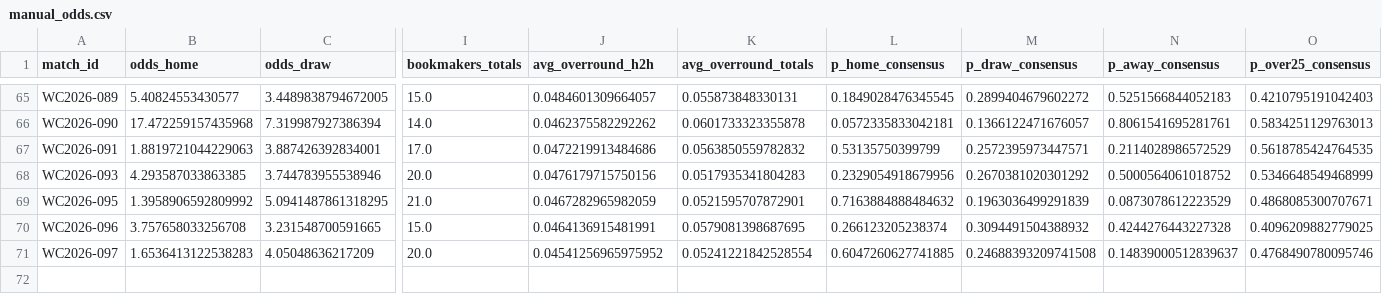
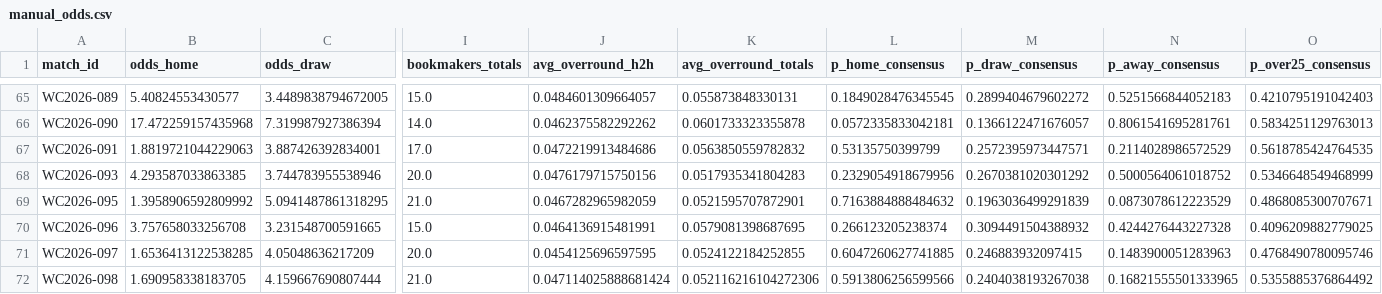
Before and after one commit to paul-pinto/FIFA-World-Cup-2026-Prediction-Pipeline, a CSV file: data/master/manual_odds.csv, drawn as a sheet; only a part is shown, gaps mark what is left out; rows hold the shown columns only; the diff names each change by its address in the sheet, - before the commit and + after, or states it on an @@ line.

```diff
--- a/data/master/manual_odds.csv
+++ b/data/master/manual_odds.csv
-B71 (odds_home): 1.6536413122538283
+B71 (odds_home): 1.6536413122538285
-J71 (avg_overround_h2h): 0.04541256965975952
+J71 (avg_overround_h2h): 0.0454125696597595
-K71 (avg_overround_totals): 0.05241221842528554
+K71 (avg_overround_totals): 0.0524122184252855
-M71 (p_draw_consensus): 0.24688393209741508
+M71 (p_draw_consensus): 0.246883932097415
-N71 (p_away_consensus): 0.14839000512839637
+N71 (p_away_consensus): 0.1483900051283963
+row 72: WC2026-098 | 1.690958338183705 | 4.159667690807444 | 21.0 | 0.047114025888681424 | 0.052116216104272306 | 0.5913806256599566 | 0.2404038193267038 | 0.16821555501333965 | 0.5355885376864492
```
Also changed, not shown: data/processed/odds_snapshots.csv, 7 other files.
